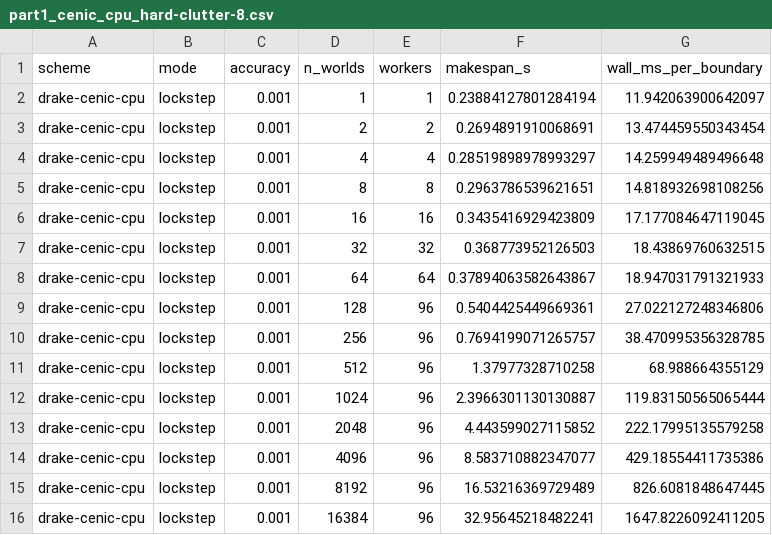
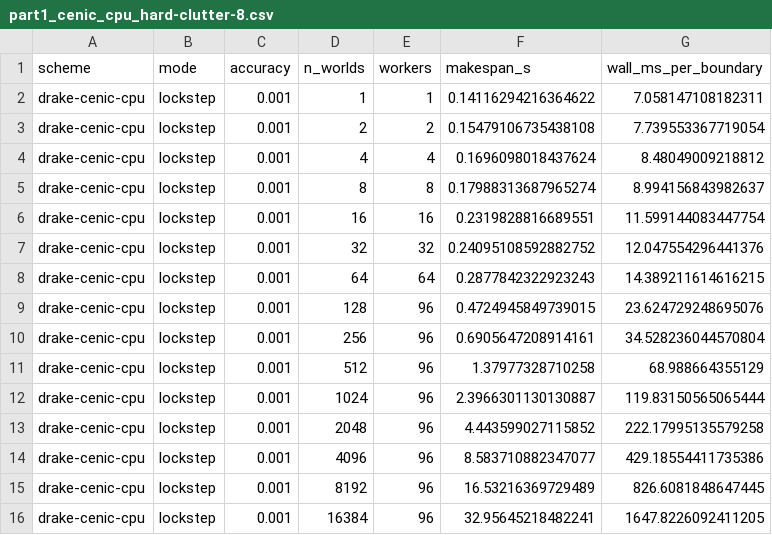
Before and after one commit to mardigiorgio/icra2027, a CSV file: part1/bench/results/part1_cenic_cpu_hard-clutter-8.csv, drawn as a sheet.

```diff
--- a/part1/bench/results/part1_cenic_cpu_hard-clutter-8.csv
+++ b/part1/bench/results/part1_cenic_cpu_hard-clutter-8.csv
@@ -1,11 +1,11 @@
 scheme,mode,accuracy,n_worlds,workers,makespan_s,wall_ms_per_boundary
-drake-cenic-cpu,lockstep,0.001,1,1,0.23884127801284194,11.942063900642097
-drake-cenic-cpu,lockstep,0.001,2,2,0.2694891910068691,13.474459550343454
-drake-cenic-cpu,lockstep,0.001,4,4,0.28519898978993297,14.259949489496648
-drake-cenic-cpu,lockstep,0.001,8,8,0.2963786539621651,14.818932698108256
-drake-cenic-cpu,lockstep,0.001,16,16,0.3435416929423809,17.177084647119045
-drake-cenic-cpu,lockstep,0.001,32,32,0.368773952126503,18.43869760632515
-drake-cenic-cpu,lockstep,0.001,64,64,0.37894063582643867,18.947031791321933
-drake-cenic-cpu,lockstep,0.001,128,96,0.5404425449669361,27.022127248346806
-drake-cenic-cpu,lockstep,0.001,256,96,0.7694199071265757,38.470995356328785
+drake-cenic-cpu,lockstep,0.001,1,1,0.14116294216364622,7.058147108182311
+drake-cenic-cpu,lockstep,0.001,2,2,0.15479106735438108,7.739553367719054
+drake-cenic-cpu,lockstep,0.001,4,4,0.1696098018437624,8.48049009218812
+drake-cenic-cpu,lockstep,0.001,8,8,0.17988313687965274,8.994156843982637
+drake-cenic-cpu,lockstep,0.001,16,16,0.2319828816689551,11.599144083447754
+drake-cenic-cpu,lockstep,0.001,32,32,0.24095108592882752,12.047554296441376
+drake-cenic-cpu,lockstep,0.001,64,64,0.2877842322923243,14.389211614616215
+drake-cenic-cpu,lockstep,0.001,128,96,0.4724945849739015,23.624729248695076
+drake-cenic-cpu,lockstep,0.001,256,96,0.6905647208914161,34.528236044570804
 drake-cenic-cpu,lockstep,0.001,512,96,1.37977328710258,68.988664355129
```
Also changed, not shown: part1/bench/results/part1_cenic_cpu.csv, 3 other files.
